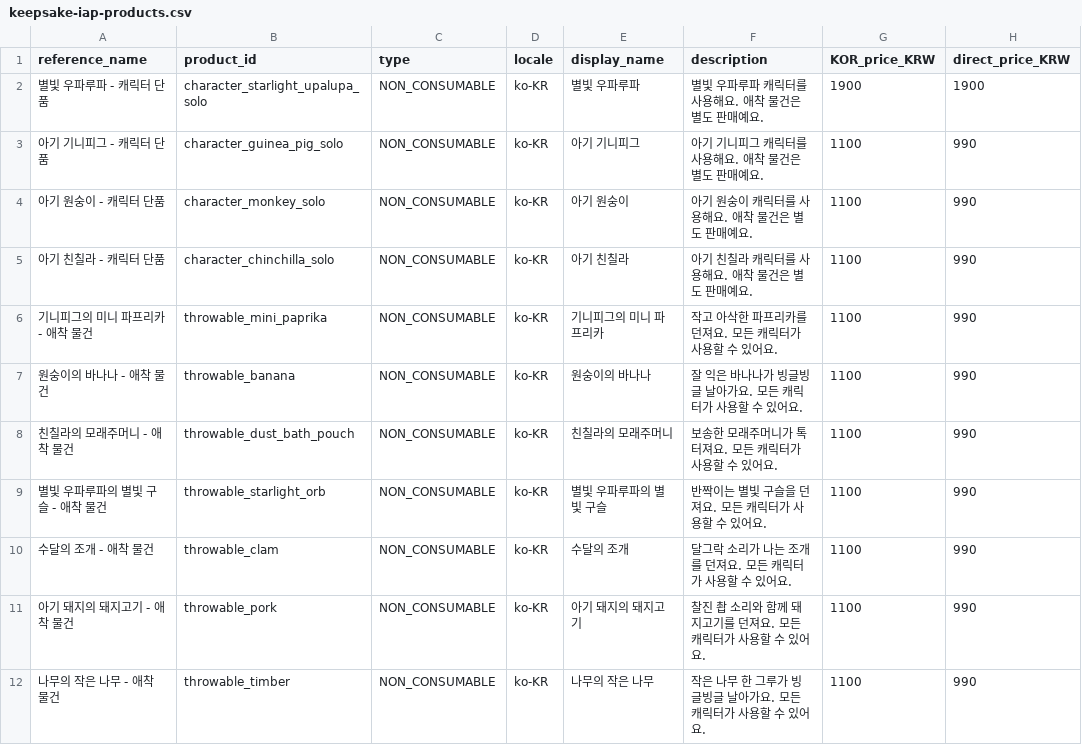
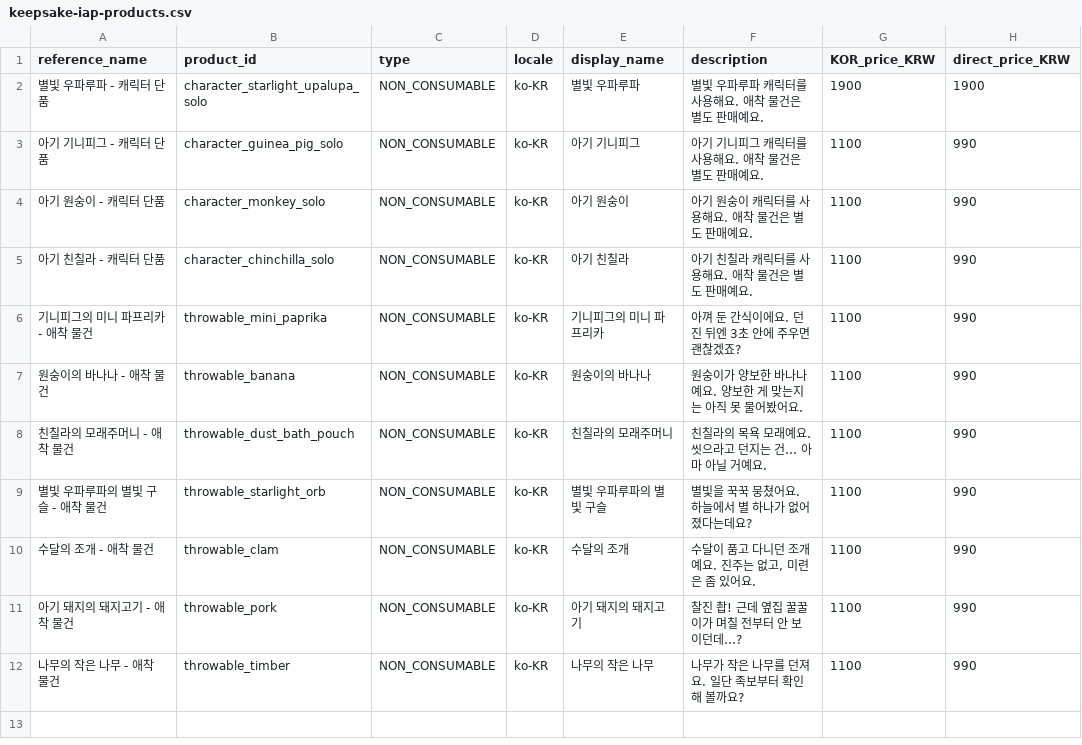
Before and after one commit to sidey-app/SIDEY, a CSV file: macos/Review/keepsake-iap-products.csv, drawn as a sheet; only a part is shown; the diff names each change by its address in the sheet, - before the commit and + after, or states it on an @@ line.

Commit message:
Fit store details to content and add playful keepsake descriptions

```diff
--- a/macos/Review/keepsake-iap-products.csv
+++ b/macos/Review/keepsake-iap-products.csv
-F6 (description): 작고 아삭한 파프리카를 던져요. 모든 캐릭터가 사용할 수 있어요.
+F6 (description): 아껴 둔 간식이에요. 던진 뒤엔 3초 안에 주우면 괜찮겠죠?
-F7 (description): 잘 익은 바나나가 빙글빙글 날아가요. 모든 캐릭터가 사용할 수 있어요.
+F7 (description): 원숭이가 양보한 바나나예요. 양보한 게 맞는지는 아직 못 물어봤어요.
-F8 (description): 보송한 모래주머니가 톡 터져요. 모든 캐릭터가 사용할 수 있어요.
+F8 (description): 친칠라의 목욕 모래예요. 씻으라고 던지는 건… 아마 아닐 거예요.
-F9 (description): 반짝이는 별빛 구슬을 던져요. 모든 캐릭터가 사용할 수 있어요.
+F9 (description): 별빛을 꾹꾹 뭉쳤어요. 하늘에서 별 하나가 없어졌다는데요?
-F10 (description): 달그락 소리가 나는 조개를 던져요. 모든 캐릭터가 사용할 수 있어요.
+F10 (description): 수달이 품고 다니던 조개예요. 진주는 없고, 미련은 좀 있어요.
-F11 (description): 찰진 촵 소리와 함께 돼지고기를 던져요. 모든 캐릭터가 사용할 수 있어요.
+F11 (description): 찰진 촵! 근데 옆집 꿀꿀이가 며칠 전부터 안 보이던데…?
-F12 (description): 작은 나무 한 그루가 빙글빙글 날아가요. 모든 캐릭터가 사용할 수 있어요.
+F12 (description): 나무가 작은 나무를 던져요. 일단 족보부터 확인해 볼까요?
```
Also changed, not shown: 8 other files.
